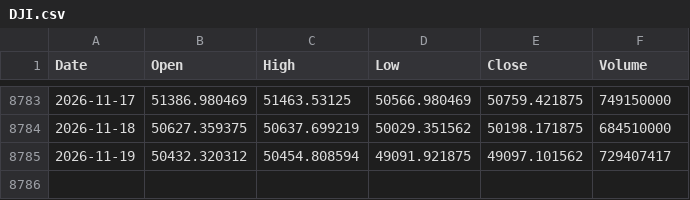
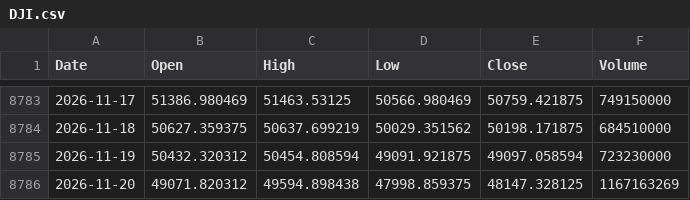
Before and after one commit to flytothejy/market-data, a CSV file: data/DJI.csv, drawn as a sheet; only a part is shown, gaps mark what is left out.

```diff
--- a/data/DJI.csv
+++ b/data/DJI.csv
@@ -8784,2 +8784,3 @@ Date,Open,High,Low,Close,Volume
 2026-11-18,50627.359375,50637.699219,50029.351562,50198.171875,684510000
-2026-11-19,50432.320312,50454.808594,49091.921875,49097.101562,729407417
+2026-11-19,50432.320312,50454.808594,49091.921875,49097.058594,723230000
+2026-11-20,49071.820312,49594.898438,47998.859375,48147.328125,1167163269
```
Also changed, not shown: data/FTSE.csv, data/GDAXI.csv, 51 other files.
